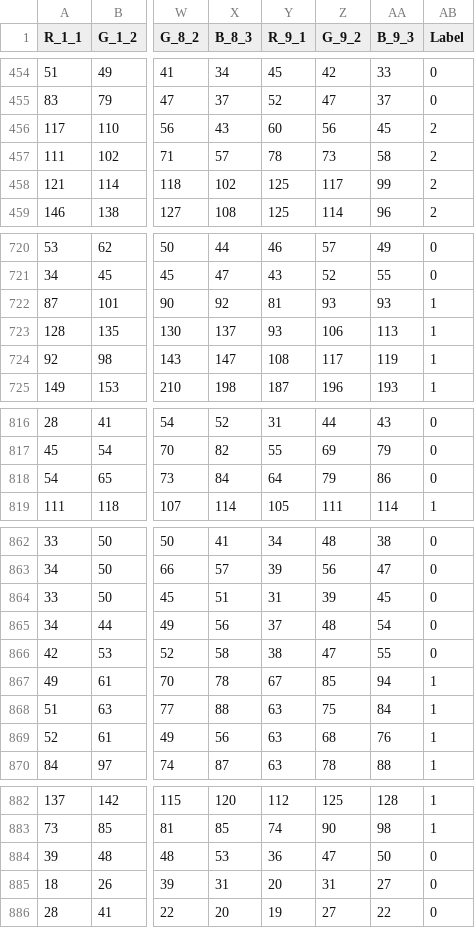
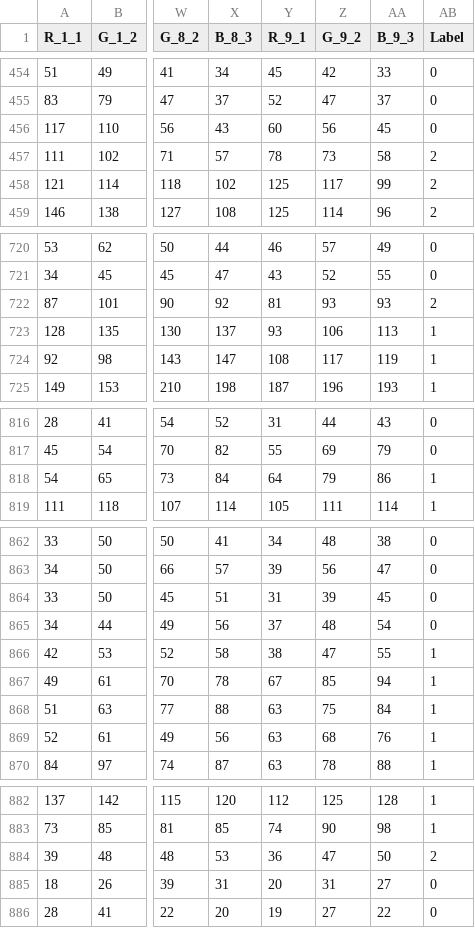
Before and after one commit to crisi7/Road_Recognition, a CSV file: RGB_data/UniformSampler_1066_3x3_multi_labelme.csv, drawn as a sheet; only a part is shown, gaps mark what is left out; the diff covers the shown part only; the diff names each change by its address in the sheet, - before the commit and + after, or states it on an @@ line.

```diff
--- a/RGB_data/UniformSampler_1066_3x3_multi_labelme.csv
+++ b/RGB_data/UniformSampler_1066_3x3_multi_labelme.csv
-AB456 (Label): 2
+AB456 (Label): 0
-AB722 (Label): 1
+AB722 (Label): 2
-AB818 (Label): 0
+AB818 (Label): 1
-AB866 (Label): 0
+AB866 (Label): 1
-AB884 (Label): 0
+AB884 (Label): 2
```
Also changed, not shown: 13 edited cells elsewhere in this file, RGB_data/UniformSampler_0854_3x3_multi_labelme.csv, 16 other files.
